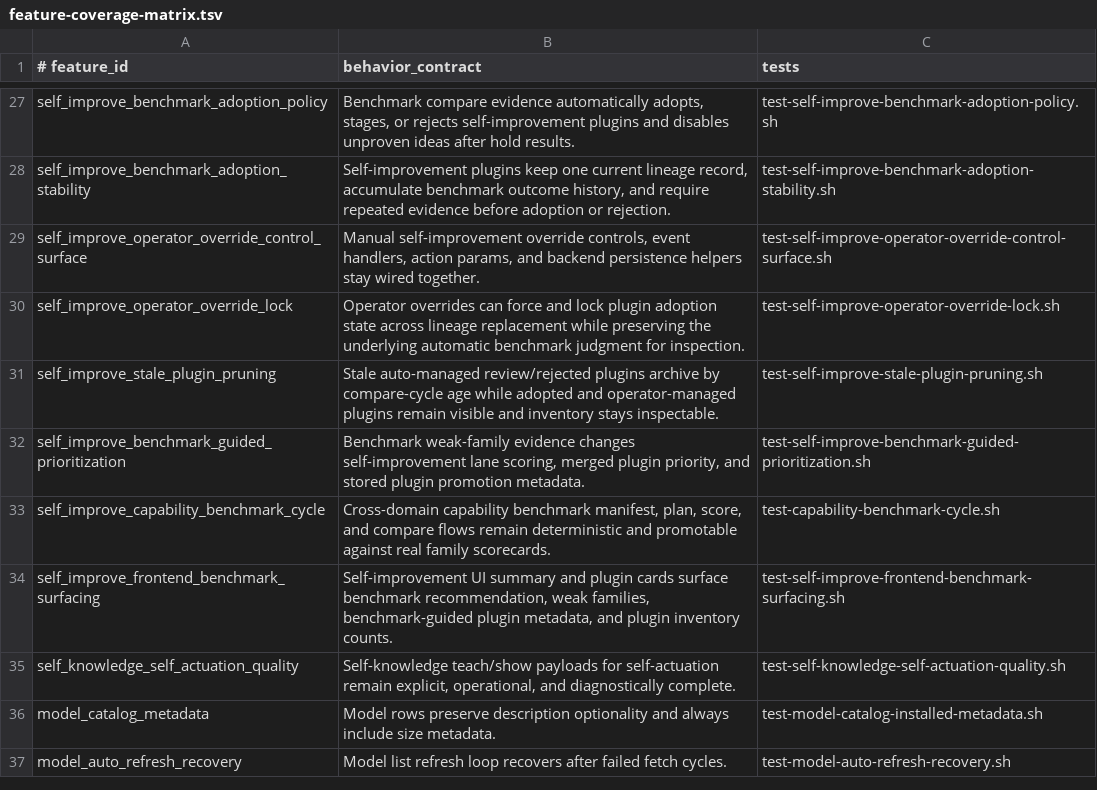
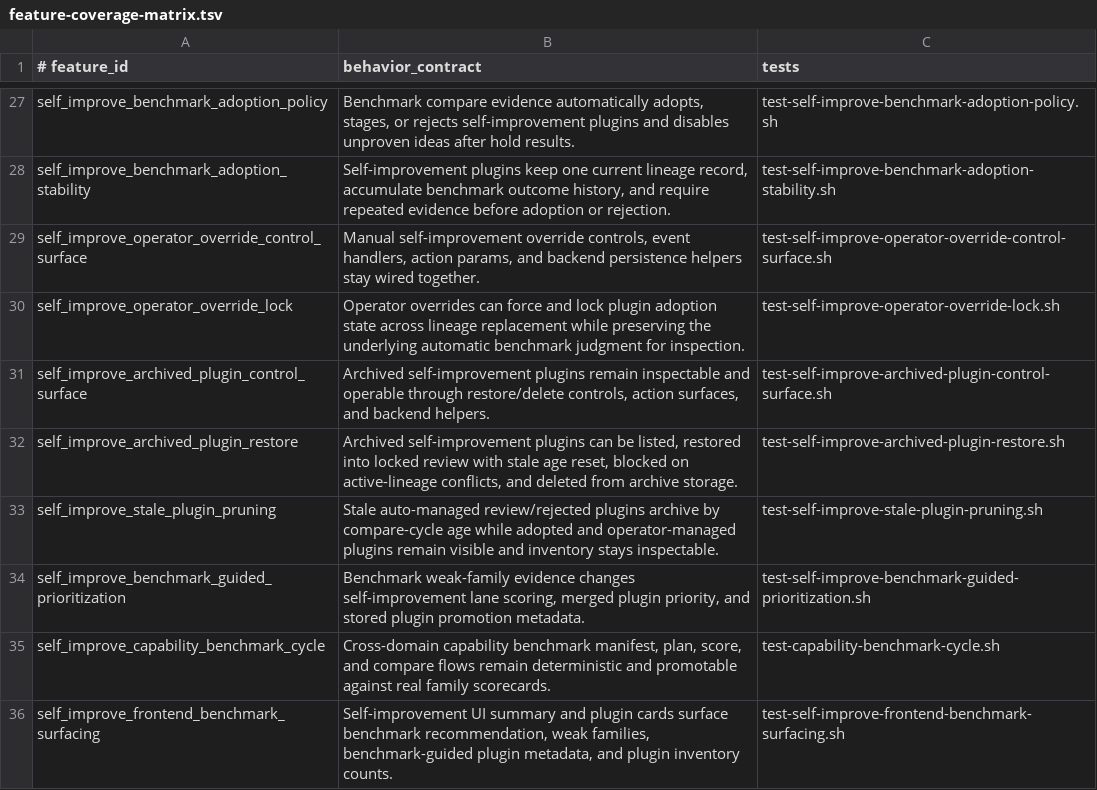
Before and after one commit to andersaamodt/artificer, a TSV file: tools/release/feature-coverage-matrix.tsv, drawn as a sheet; only a part is shown, gaps mark what is left out; the shorter side is filled out with more unchanged rows.

Commit message:
Add archived self-improvement plugin recovery controls

```diff
--- a/tools/release/feature-coverage-matrix.tsv
+++ b/tools/release/feature-coverage-matrix.tsv
@@ -30,2 +30,4 @@ self_improve_operator_override_control_surface	Manual self-improvement override
 self_improve_operator_override_lock	Operator overrides can force and lock plugin adoption state across lineage replacement while preserving the underlying automatic benchmark judgment for inspection.	test-self-improve-operator-override-lock.sh
+self_improve_archived_plugin_control_surface	Archived self-improvement plugins remain inspectable and operable through restore/delete controls, action surfaces, and backend helpers.	test-self-improve-archived-plugin-control-surface.sh
+self_improve_archived_plugin_restore	Archived self-improvement plugins can be listed, restored into locked review with stale age reset, blocked on active-lineage conflicts, and deleted from archive storage.	test-self-improve-archived-plugin-restore.sh
 self_improve_stale_plugin_pruning	Stale auto-managed review/rejected plugins archive by compare-cycle age while adopted and operator-managed plugins remain visible and inventory stays inspectable.	test-self-improve-stale-plugin-pruning.sh
```
Also changed, not shown: 10 other files.
